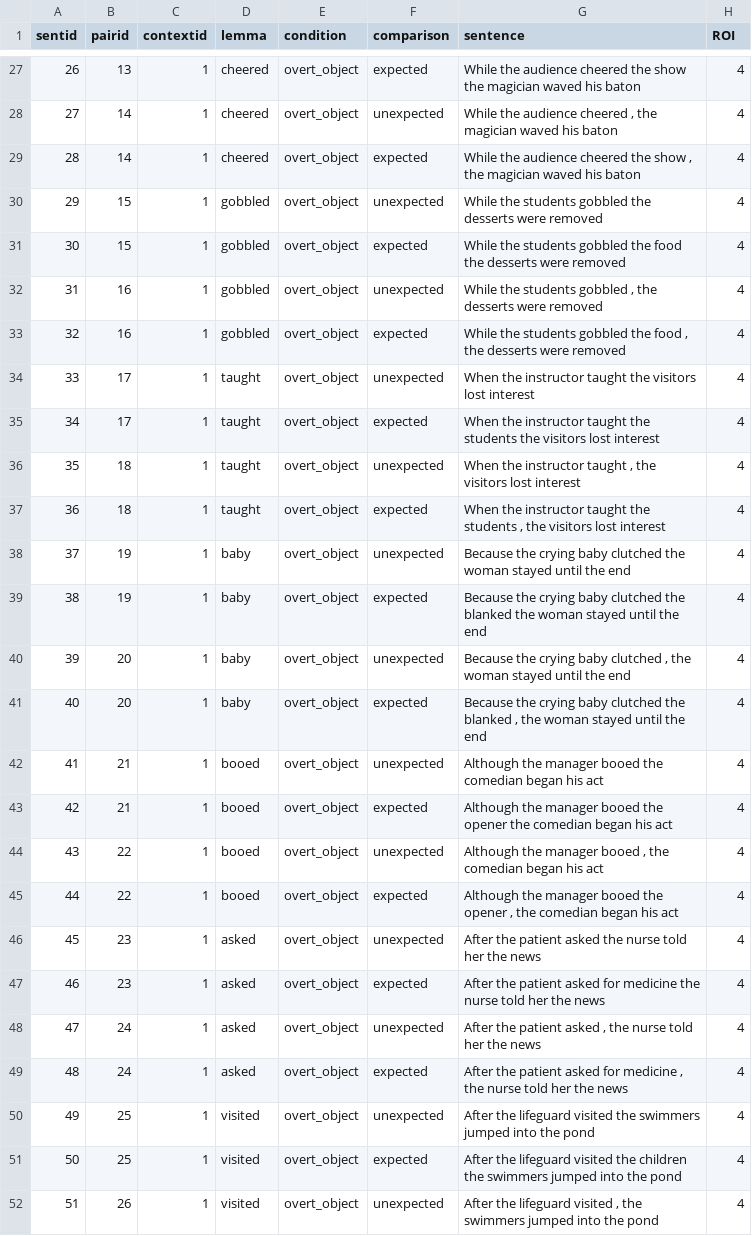
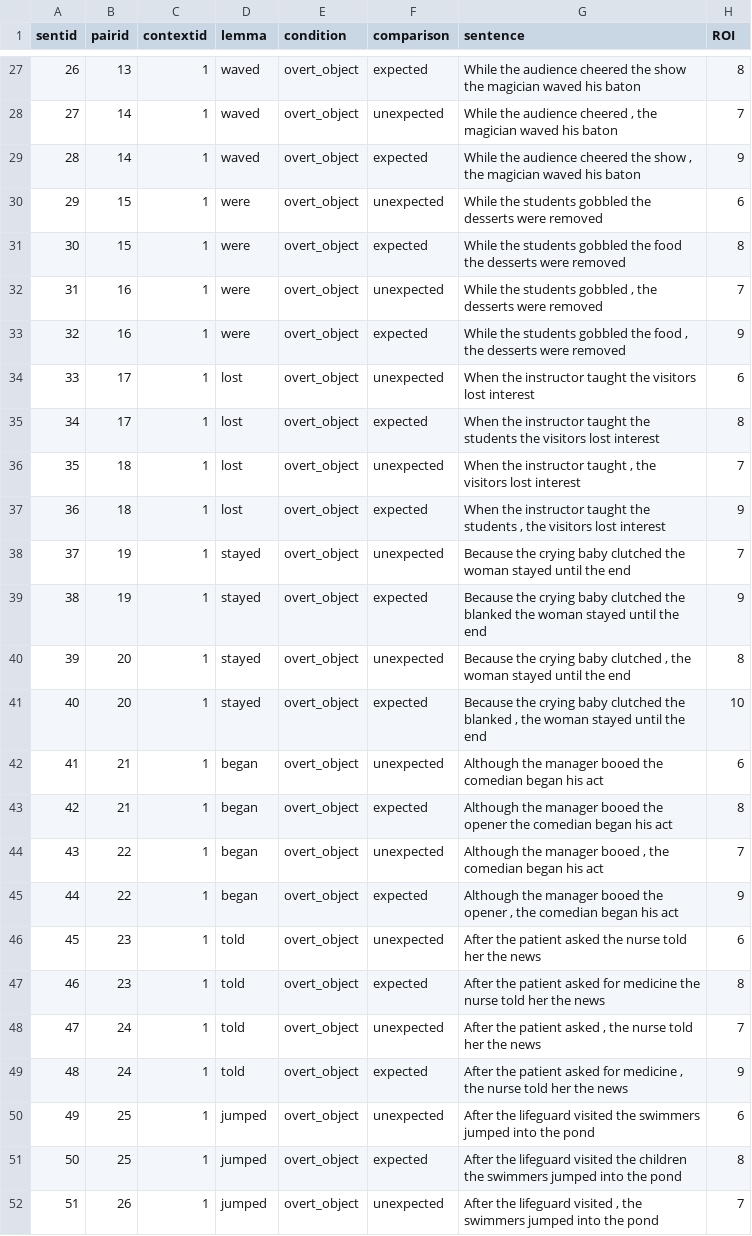
Before and after one commit to anziw/uni-vs-bi, a TSV file: data/overt_object_formatted.tsv, drawn as a sheet; only a part is shown, gaps mark what is left out; the diff covers the shown part only.

```diff
--- a/data/overt_object_formatted.tsv
+++ b/data/overt_object_formatted.tsv
@@ -27,26 +27,26 @@ sentid	pairid	contextid	lemma	condition	comparison	sentence	ROI
-26	13	1	cheered	overt_object	expected	While the audience cheered the show the magician waved his baton	4
-27	14	1	cheered	overt_object	unexpected	While the audience cheered , the magician waved his baton	4
-28	14	1	cheered	overt_object	expected	While the audience cheered the show , the magician waved his baton	4
-29	15	1	gobbled	overt_object	unexpected	While the students gobbled the desserts were removed	4
-30	15	1	gobbled	overt_object	expected	While the students gobbled the food the desserts were removed	4
-31	16	1	gobbled	overt_object	unexpected	While the students gobbled , the desserts were removed	4
-32	16	1	gobbled	overt_object	expected	While the students gobbled the food , the desserts were removed	4
-33	17	1	taught	overt_object	unexpected	When the instructor taught the visitors lost interest	4
-34	17	1	taught	overt_object	expected	When the instructor taught the students the visitors lost interest	4
-35	18	1	taught	overt_object	unexpected	When the instructor taught , the visitors lost interest	4
-36	18	1	taught	overt_object	expected	When the instructor taught the students , the visitors lost interest	4
-37	19	1	baby	overt_object	unexpected	Because the crying baby clutched the woman stayed until the end	4
-38	19	1	baby	overt_object	expected	Because the crying baby clutched the blanked the woman stayed until the end	4
-39	20	1	baby	overt_object	unexpected	Because the crying baby clutched , the woman stayed until the end	4
-40	20	1	baby	overt_object	expected	Because the crying baby clutched the blanked , the woman stayed until the end	4
-41	21	1	booed	overt_object	unexpected	Although the manager booed the comedian began his act	4
-42	21	1	booed	overt_object	expected	Although the manager booed the opener the comedian began his act	4
-43	22	1	booed	overt_object	unexpected	Although the manager booed , the comedian began his act	4
-44	22	1	booed	overt_object	expected	Although the manager booed the opener , the comedian began his act	4
-45	23	1	asked	overt_object	unexpected	After the patient asked the nurse told her the news	4
-46	23	1	asked	overt_object	expected	After the patient asked for medicine the nurse told her the news	4
-47	24	1	asked	overt_object	unexpected	After the patient asked , the nurse told her the news	4
-48	24	1	asked	overt_object	expected	After the patient asked for medicine , the nurse told her the news	4
-49	25	1	visited	overt_object	unexpected	After the lifeguard visited the swimmers jumped into the pond	4
-50	25	1	visited	overt_object	expected	After the lifeguard visited the children the swimmers jumped into the pond	4
-51	26	1	visited	overt_object	unexpected	After the lifeguard visited , the swimmers jumped into the pond	4
+26	13	1	waved	overt_object	expected	While the audience cheered the show the magician waved his baton	8
+27	14	1	waved	overt_object	unexpected	While the audience cheered , the magician waved his baton	7
+28	14	1	waved	overt_object	expected	While the audience cheered the show , the magician waved his baton	9
+29	15	1	were	overt_object	unexpected	While the students gobbled the desserts were removed	6
+30	15	1	were	overt_object	expected	While the students gobbled the food the desserts were removed	8
+31	16	1	were	overt_object	unexpected	While the students gobbled , the desserts were removed	7
+32	16	1	were	overt_object	expected	While the students gobbled the food , the desserts were removed	9
+33	17	1	lost	overt_object	unexpected	When the instructor taught the visitors lost interest	6
+34	17	1	lost	overt_object	expected	When the instructor taught the students the visitors lost interest	8
+35	18	1	lost	overt_object	unexpected	When the instructor taught , the visitors lost interest	7
+36	18	1	lost	overt_object	expected	When the instructor taught the students , the visitors lost interest	9
+37	19	1	stayed	overt_object	unexpected	Because the crying baby clutched the woman stayed until the end	7
+38	19	1	stayed	overt_object	expected	Because the crying baby clutched the blanked the woman stayed until the end	9
+39	20	1	stayed	overt_object	unexpected	Because the crying baby clutched , the woman stayed until the end	8
+40	20	1	stayed	overt_object	expected	Because the crying baby clutched the blanked , the woman stayed until the end	10
+41	21	1	began	overt_object	unexpected	Although the manager booed the comedian began his act	6
+42	21	1	began	overt_object	expected	Although the manager booed the opener the comedian began his act	8
+43	22	1	began	overt_object	unexpected	Although the manager booed , the comedian began his act	7
+44	22	1	began	overt_object	expected	Although the manager booed the opener , the comedian began his act	9
+45	23	1	told	overt_object	unexpected	After the patient asked the nurse told her the news	6
+46	23	1	told	overt_object	expected	After the patient asked for medicine the nurse told her the news	8
+47	24	1	told	overt_object	unexpected	After the patient asked , the nurse told her the news	7
+48	24	1	told	overt_object	expected	After the patient asked for medicine , the nurse told her the news	9
+49	25	1	jumped	overt_object	unexpected	After the lifeguard visited the swimmers jumped into the pond	6
+50	25	1	jumped	overt_object	expected	After the lifeguard visited the children the swimmers jumped into the pond	8
+51	26	1	jumped	overt_object	unexpected	After the lifeguard visited , the swimmers jumped into the pond	7
```
Also changed, not shown: 140 edited cells elsewhere in this file, data/MVRR_formatted.tsv, data/verb_transitivity_formatted.tsv, 3 other files.
